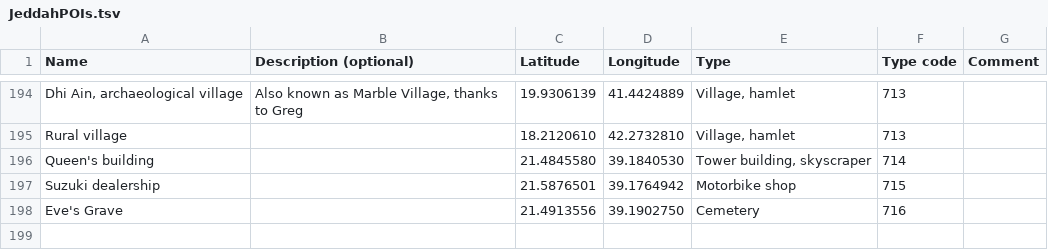
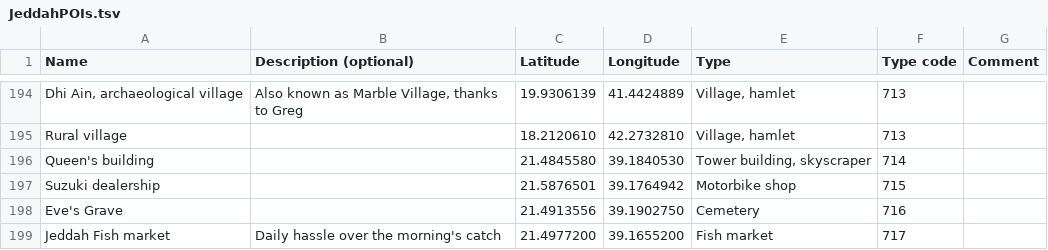
Before and after one commit to Virtakuono/.kml-repository, a TSV file: JeddahPOIs.tsv, drawn as a sheet; only a part is shown, gaps mark what is left out; the diff names each change by its address in the sheet, - before the commit and + after, or states it on an @@ line.

Commit message:
add jeddah fish market

```diff
--- a/JeddahPOIs.tsv
+++ b/JeddahPOIs.tsv
+row 199: Jeddah Fish market | Daily hassle over the morning's catch | 21.4977200 | 39.1655200 | Fish market | 717
```
Also changed, not shown: JeddahPOIs_styles.tsv, 8 other files.
